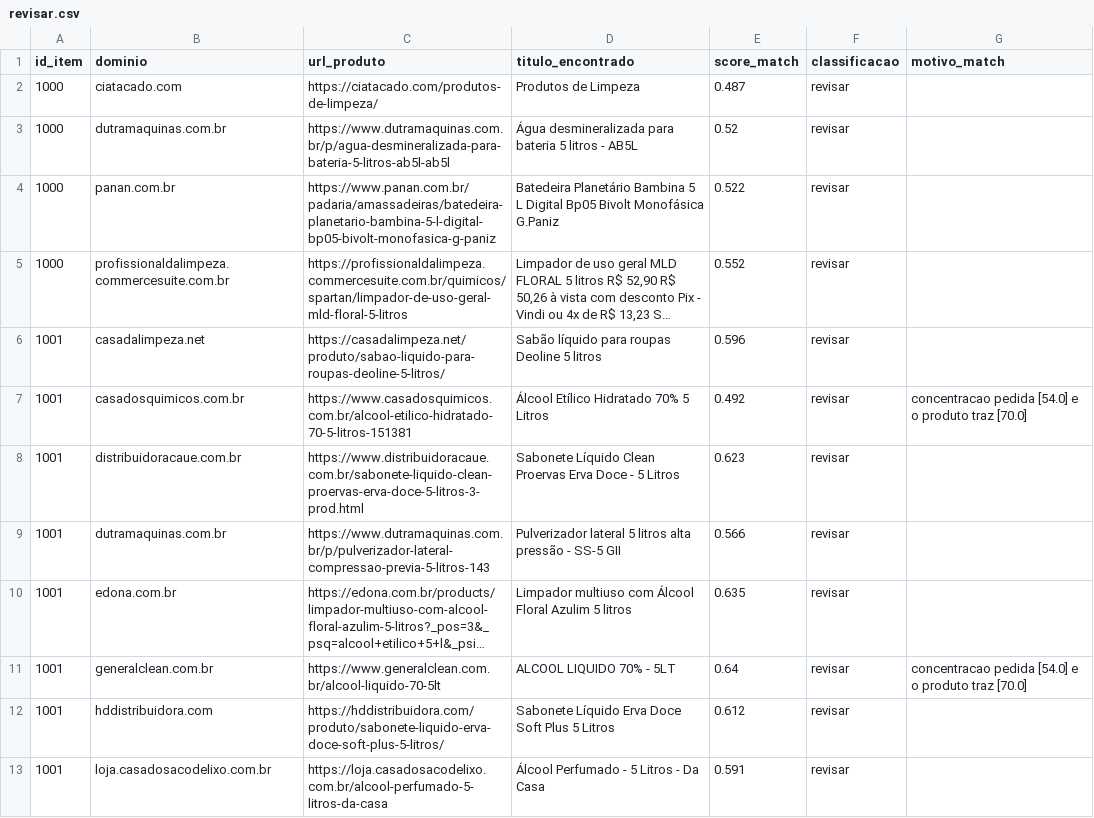
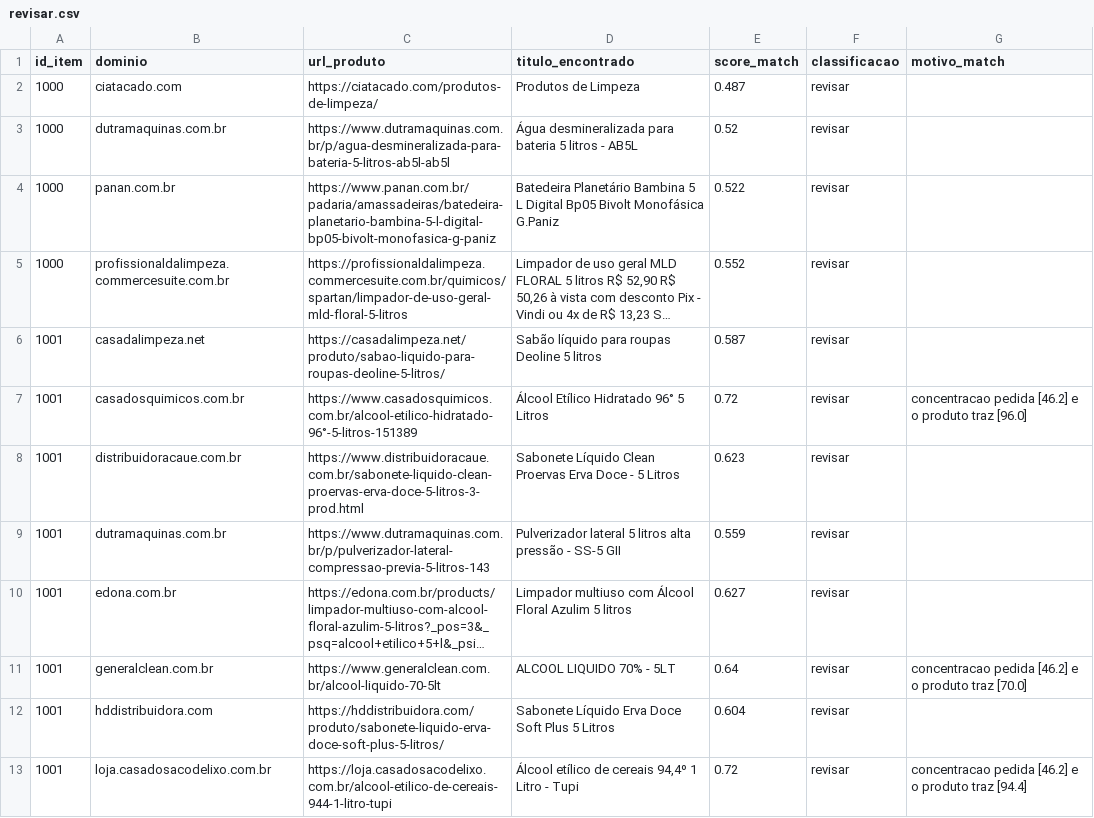
Before and after one commit to WillianR2020/-fnde-regiao-centro, a CSV file: data/interim/revisar.csv, drawn as a sheet; only a part is shown; long unchanged cells end in …; the diff covers the shown part only; the diff names each change by its address in the sheet, - before the commit and + after, or states it on an @@ line.

```diff
--- a/data/interim/revisar.csv
+++ b/data/interim/revisar.csv
-E6 (score_match): 0.596
+E6 (score_match): 0.587
-C7 (url_produto): https://www.casadosquimicos.com.br/alcool-etilico-hidratado-70-5-litros-151381
+C7 (url_produto): https://www.casadosquimicos.com.br/alcool-etilico-hidratado-96°-5-litros-151389
-D7 (titulo_encontrado): Álcool Etílico Hidratado 70% 5 Litros
+D7 (titulo_encontrado): Álcool Etílico Hidratado 96° 5 Litros
-E7 (score_match): 0.492
+E7 (score_match): 0.72
-G7 (motivo_match): concentracao pedida [54.0] e o produto traz [70.0]
+G7 (motivo_match): concentracao pedida [46.2] e o produto traz [96.0]
-E9 (score_match): 0.566
+E9 (score_match): 0.559
-E10 (score_match): 0.635
+E10 (score_match): 0.627
-G11 (motivo_match): concentracao pedida [54.0] e o…
+G11 (motivo_match): concentracao pedida [46.2] e o…
-E12 (score_match): 0.612
+E12 (score_match): 0.604
-C13 (url_produto): https://loja.casadosacodelixo.com.br/alcool-perfumado-5-litros-da-casa
+C13 (url_produto): https://loja.casadosacodelixo.com.br/alcool-etilico-de-cereais-944-1-litro-tupi
-D13 (titulo_encontrado): Álcool Perfumado - 5 Litros - Da Casa
+D13 (titulo_encontrado): Álcool etílico de cereais 94,4º 1 Litro - Tupi
-E13 (score_match): 0.591
+E13 (score_match): 0.72
-G13 (motivo_match): (empty)
+G13 (motivo_match): concentracao pedida [46.2] e o produto traz [94.4]
```
Also changed, not shown: 1 added row and 8 edited cells elsewhere in this file, data/interim/achados/gimba.com.br.csv, data/interim/achados/shoppingdalimpeza.com.csv, 18 other files.
